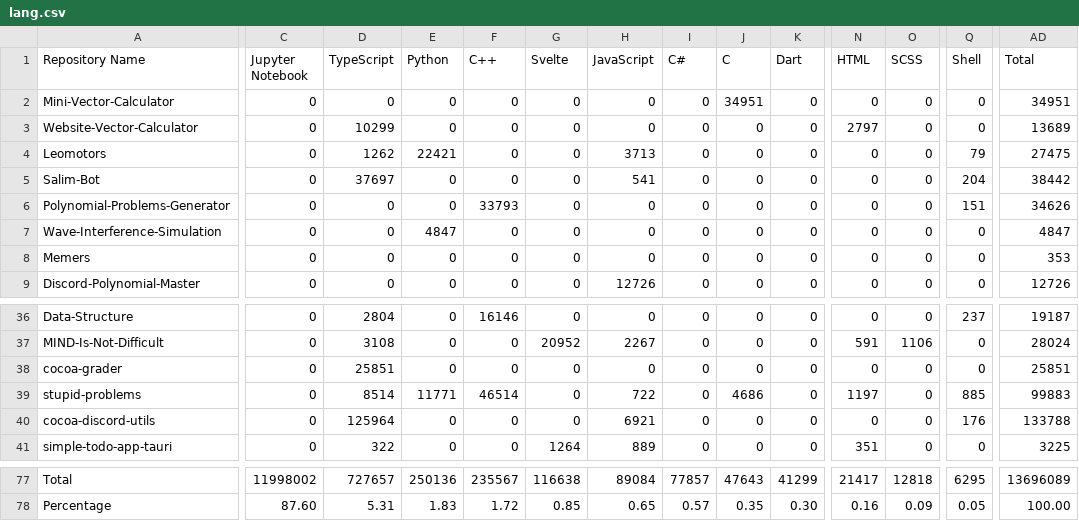
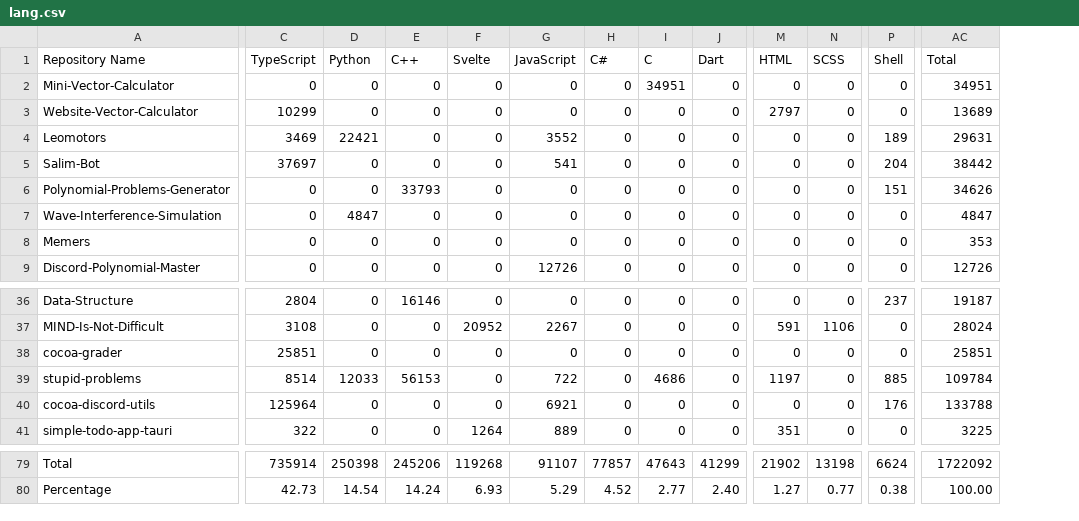
Before and after one commit to leomotors/leomotors, a CSV file: generated/lang.csv, drawn as a sheet; only a part is shown, gaps mark what is left out; removed rows and columns are numbered as before the commit, all else as after; the diff covers the shown part only; the diff names each change by its address in the sheet, - before the commit and + after, or states it on an @@ line.

Commit message:
feat(language-stats): fix post-analyze and ignore jupyter

```diff
--- a/generated/lang.csv
+++ b/generated/lang.csv
-column C (Jupyter Notebook), rows 2-9: all 0; rows 36-41: all 0; rows 77-78: 11998002 | 87.60
-C4 (TypeScript): 1262
+C4 (TypeScript): 3469
-G4 (JavaScript): 3713
+G4 (JavaScript): 3552
-P4 (Shell): 79
+P4 (Shell): 189
-AC4 (Total): 27475
+AC4 (Total): 29631
-D39 (Python): 11771
+D39 (Python): 12033
-E39 (C++): 46514
+E39 (C++): 56153
-AC39 (Total): 99883
+AC39 (Total): 109784
-C79 (TypeScript): 727657
+C79 (TypeScript): 735914
-D79 (Python): 250136
+D79 (Python): 250398
-E79 (C++): 235567
+E79 (C++): 245206
-F79 (Svelte): 116638
+F79 (Svelte): 119268
-G79 (JavaScript): 89084
+G79 (JavaScript): 91107
-M79 (HTML): 21417
+M79 (HTML): 21902
-N79 (SCSS): 12818
+N79 (SCSS): 13198
-P79 (Shell): 6295
+P79 (Shell): 6624
-AC79 (Total): 13696089
+AC79 (Total): 1722092
-C80 (TypeScript): 5.31
+C80 (TypeScript): 42.73
-D80 (Python): 1.83
+D80 (Python): 14.54
-E80 (C++): 1.72
+E80 (C++): 14.24
-F80 (Svelte): 0.85
+F80 (Svelte): 6.93
-G80 (JavaScript): 0.65
+G80 (JavaScript): 5.29
-H80 (C#): 0.57
+H80 (C#): 4.52
-I80 (C): 0.35
+I80 (C): 2.77
-J80 (Dart): 0.30
+J80 (Dart): 2.40
-M80 (HTML): 0.16
+M80 (HTML): 1.27
-N80 (SCSS): 0.09
+N80 (SCSS): 0.77
-P80 (Shell): 0.05
+P80 (Shell): 0.38
```
Also changed, not shown: 2 added rows and 34 edited cells elsewhere in this file, 3 other files.
